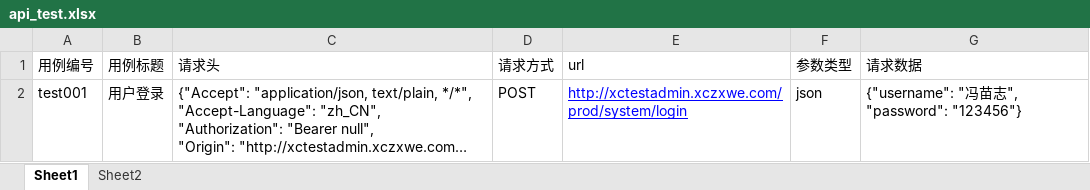
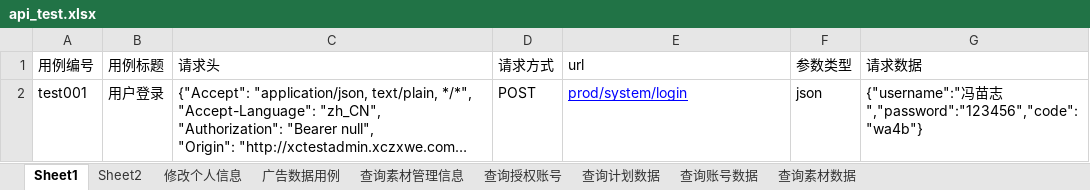
Before and after one commit to obsession22/api-test, an Excel workbook: data/api_test.xlsx, sheet Sheet1, drawn as a sheet; long unchanged cells end in …; values as stored, in another font and other column widths than the file's, no borders; the diff names each change by its address in the sheet, - before the commit and + after, or states it on an @@ line.

```diff
--- a/data/api_test.xlsx (sheet Sheet1)
+++ b/data/api_test.xlsx (sheet Sheet1)
+sheet tab: 修改个人信息
+sheet tab: 广告数据用例
+sheet tab: 查询素材管理信息
+sheet tab: 查询授权账号
+sheet tab: 查询计划数据
+sheet tab: 查询账号数据
+sheet tab: 查询素材数据
-E2 (url): http://xctestadmin.xczxwe.com/prod/system/login
+E2 (url): prod/system/login
-G2 (请求数据): {"username": "冯苗志", "password": "123456"}
+G2 (请求数据): {"username":"冯苗志","password":"123456","code":"wa4b"}
```
Also changed, not shown: sheet Sheet2, 39 other files.
